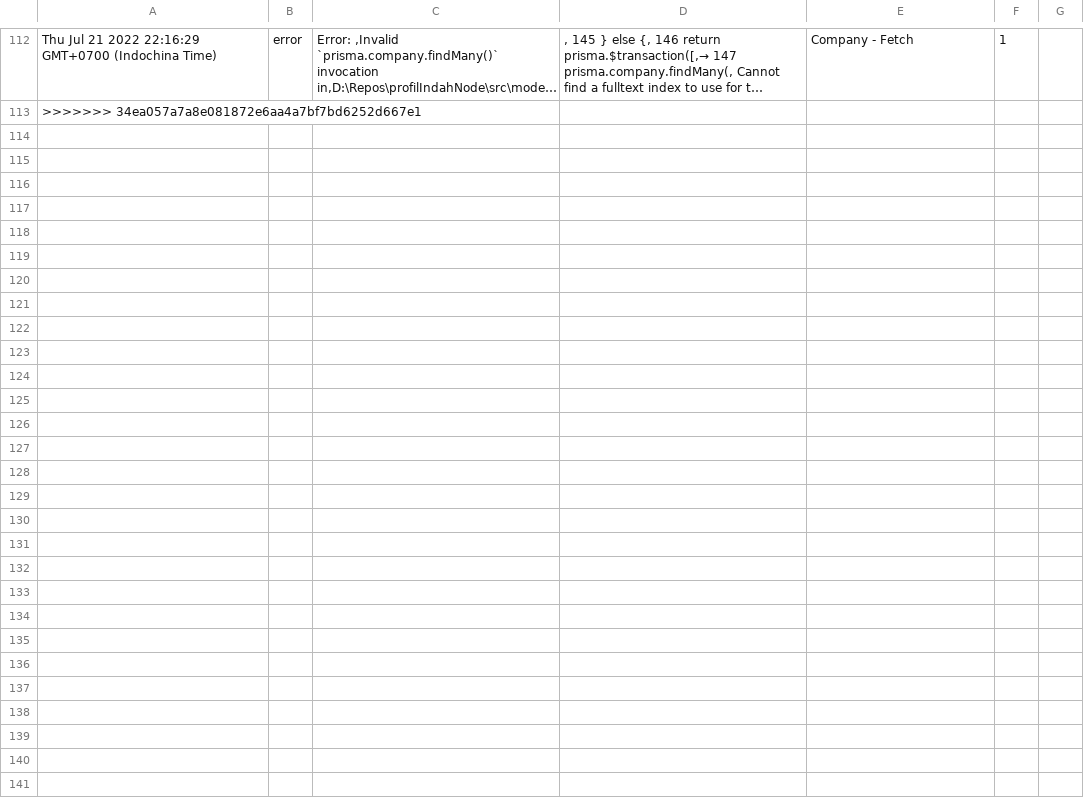
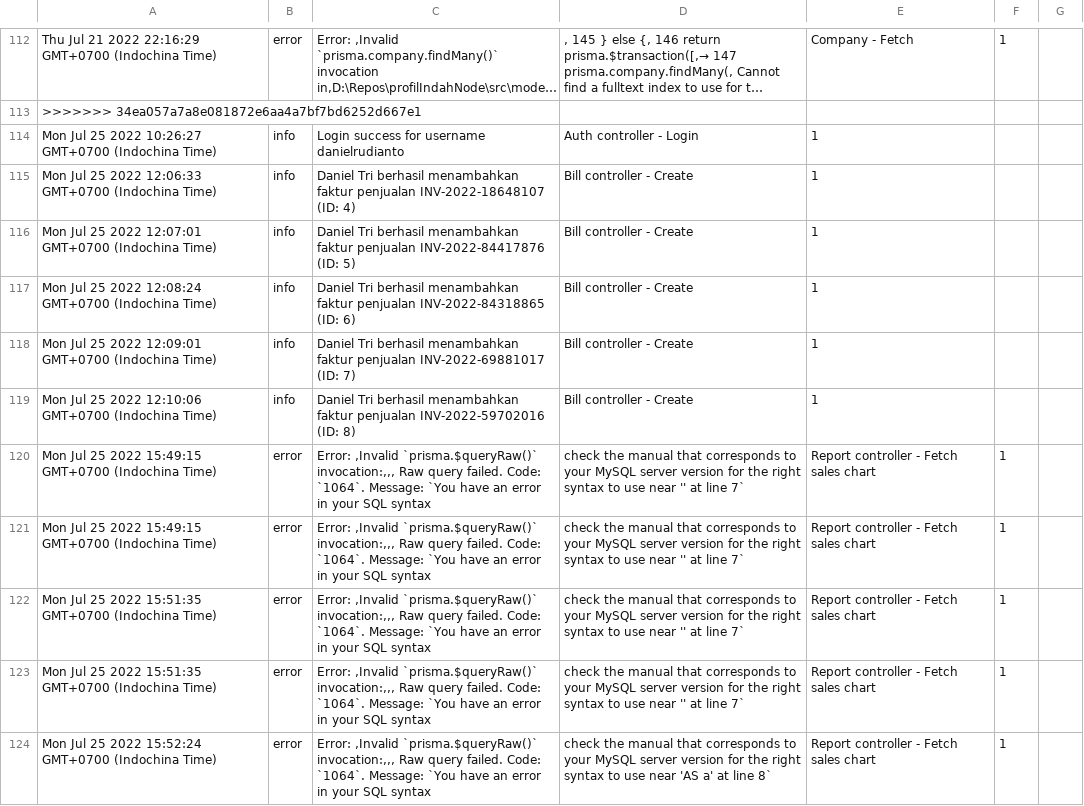
Before and after one commit to danielrudianto/profilIndahNode, a CSV file: src/log.csv, drawn as a sheet; only a part is shown, gaps mark what is left out; long unchanged cells end in …; the diff covers the shown part only; the diff names each change by its address in the sheet, - before the commit and + after, or states it on an @@ line.

Commit message:
Update sales report

```diff
--- a/src/log.csv
+++ b/src/log.csv
+row 114: Mon Jul 25 2022 10:26:27 GMT+0700 (Indochina Time) | info | Login success for username danielrudianto | Auth controller - Login | 1
+row 115: Mon Jul 25 2022 12:06:33 GMT+0700 (Indochina Time) | info | Daniel Tri berhasil menambahkan faktur penjualan INV-2022-18648107 (ID: 4) | Bill controller - Create | 1
+row 116: Mon Jul 25 2022 12:07:01 GMT+0700 (Indochina Time) | info | Daniel Tri berhasil menambahkan faktur penjualan INV-2022-84417876 (ID: 5) | Bill controller - Create | 1
+row 117: Mon Jul 25 2022 12:08:24 GMT+0700 (Indochina Time) | info | Daniel Tri berhasil menambahkan faktur penjualan INV-2022-84318865 (ID: 6) | Bill controller - Create | 1
+row 118: Mon Jul 25 2022 12:09:01 GMT+0700 (Indochina Time) | info | Daniel Tri berhasil menambahkan faktur penjualan INV-2022-69881017 (ID: 7) | Bill controller - Create | 1
+row 119: Mon Jul 25 2022 12:10:06 GMT+0700 (Indochina Time) | info | Daniel Tri berhasil menambahkan faktur penjualan INV-2022-59702016 (ID: 8) | Bill controller - Create | 1
+row 120: Mon Jul 25 2022 15:49:15 GMT+0700 (Indochina Time) | error | Error: ,Invalid `prisma.$queryRaw()` invocation:,,, Raw query failed. Code: `1064`. Message: `You have an error in your SQL syntax | check the manual that corresponds to your MySQL server version for the right syntax to use near '' at line 7` | Report controller - Fetch sales chart | 1
+row 121: Mon Jul 25 2022 15:49:15 GMT+0700 (Indochina Time) | error | Error: ,Invalid `prisma.$queryRaw()` invocation:,,, Raw query failed. Code: `1064`. Message: `You have an error in your SQL syntax | check the manual that corresponds to your MySQL server version for the right syntax to use near '' at line 7` | Report controller - Fetch sales chart | 1
+row 122: Mon Jul 25 2022 15:51:35 GMT+0700 (Indochina Time) | error | Error: ,Invalid `prisma.$queryRaw()` invocation:,,, Raw query failed. Code: `1064`. Message: `You have an error in your SQL syntax | check the manual that corresponds to your MySQL server version for the right syntax to use near '' at line 7` | Report controller - Fetch sales chart | 1
+row 123: Mon Jul 25 2022 15:51:35 GMT+0700 (Indochina Time) | error | Error: ,Invalid `prisma.$queryRaw()` invocation:,,, Raw query failed. Code: `1064`. Message: `You have an error in your SQL syntax | check the manual that corresponds to your MySQL server version for the right syntax to use near '' at line 7` | Report controller - Fetch sales chart | 1
+row 124: Mon Jul 25 2022 15:52:24 GMT+0700 (Indochina Time) | error | Error: ,Invalid `prisma.$queryRaw()` invocation:,,, Raw query failed. Code: `1064`. Message: `You have an error in your SQL syntax | check the manual that corresponds to your MySQL server version for the right syntax to use near 'AS a' at line 8` | Report controller - Fetch sales chart | 1
```
Also changed, not shown: 10 added rows elsewhere in this file, 6 other files.
